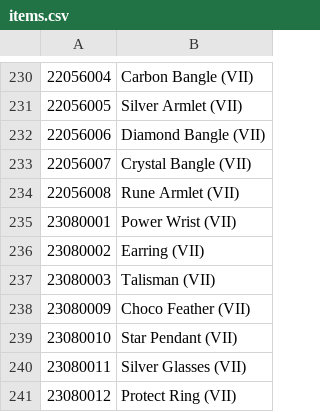
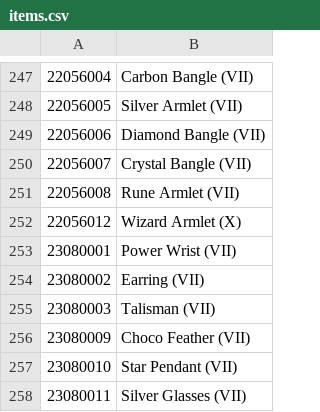
Before and after one commit to jonchang/recordpeeker, a CSV file: recordpeeker/data/items.csv, drawn as a sheet; only a part is shown, gaps mark what is left out; the shorter side is filled out with more unchanged rows; the diff covers the shown part only; the diff names each change by its address in the sheet, - before the commit and + after, or states it on an @@ line.

```diff
--- a/recordpeeker/data/items.csv
+++ b/recordpeeker/data/items.csv
+row 252: 22056012 | Wizard Armlet (X)
```
Also changed, not shown: 17 added rows elsewhere in this file.
